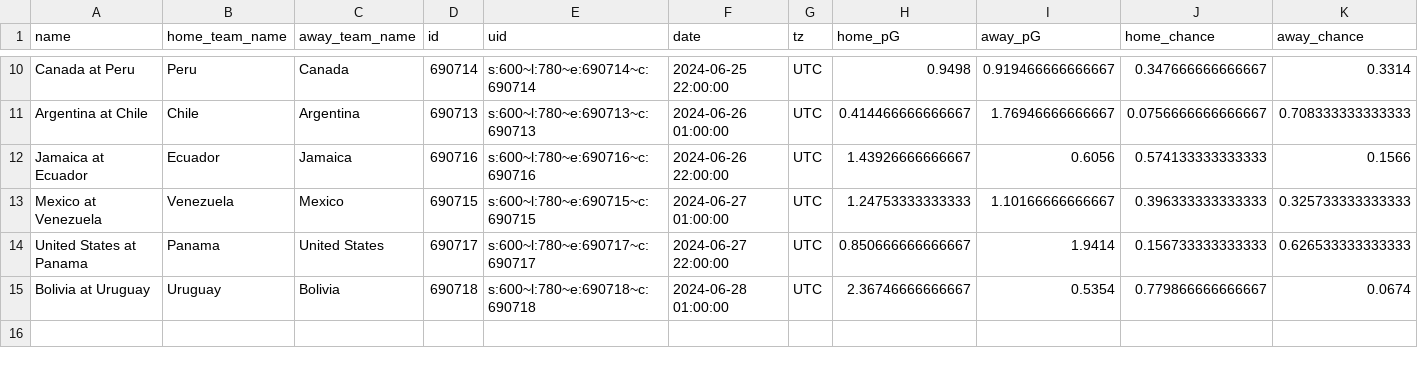
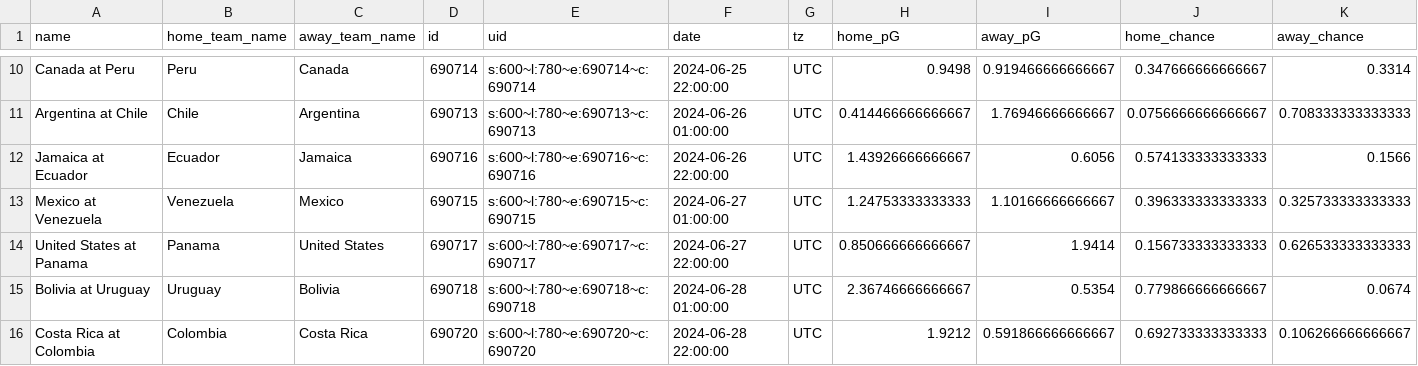
Before and after one commit to zecellomaster/tprdatarepo, a CSV file: 2024 Copa/CopaStoredScoreTable.csv, drawn as a sheet; only a part is shown, gaps mark what is left out; rows hold the shown columns only; the diff names each change by its address in the sheet, - before the commit and + after, or states it on an @@ line.

Commit message:
2024 Copa America update on 2024-06-28 07:51:05 EDT

```diff
--- a/2024 Copa/CopaStoredScoreTable.csv
+++ b/2024 Copa/CopaStoredScoreTable.csv
+row 16: Costa Rica at Colombia | Colombia | Costa Rica | 690720 | s:600~l:780~e:690720~c:690720 | 2024-06-28 22:00:00 | UTC | 1.9212 | 0.591866666666667 | 0.692733333333333 | 0.106266666666667
```
Also changed, not shown: 2024 Copa/CopaRefinedScoreTable.csv, 2024 Copa/CopaTournamentOdds.csv, 4 other files.
